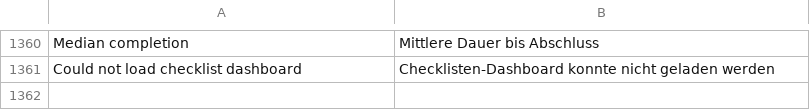
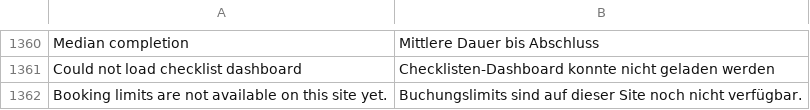
Before and after one commit to phamos-eu/phamos, a CSV file: phamos/translations/de.csv, drawn as a sheet; only a part is shown, gaps mark what is left out; the diff names each change by its address in the sheet, - before the commit and + after, or states it on an @@ line.

```diff
--- a/phamos/translations/de.csv
+++ b/phamos/translations/de.csv
+row 1362: Booking limits are not available on this site yet. | Buchungslimits sind auf dieser Site noch nicht verfügbar.
```
Also changed, not shown: 2 other files.
